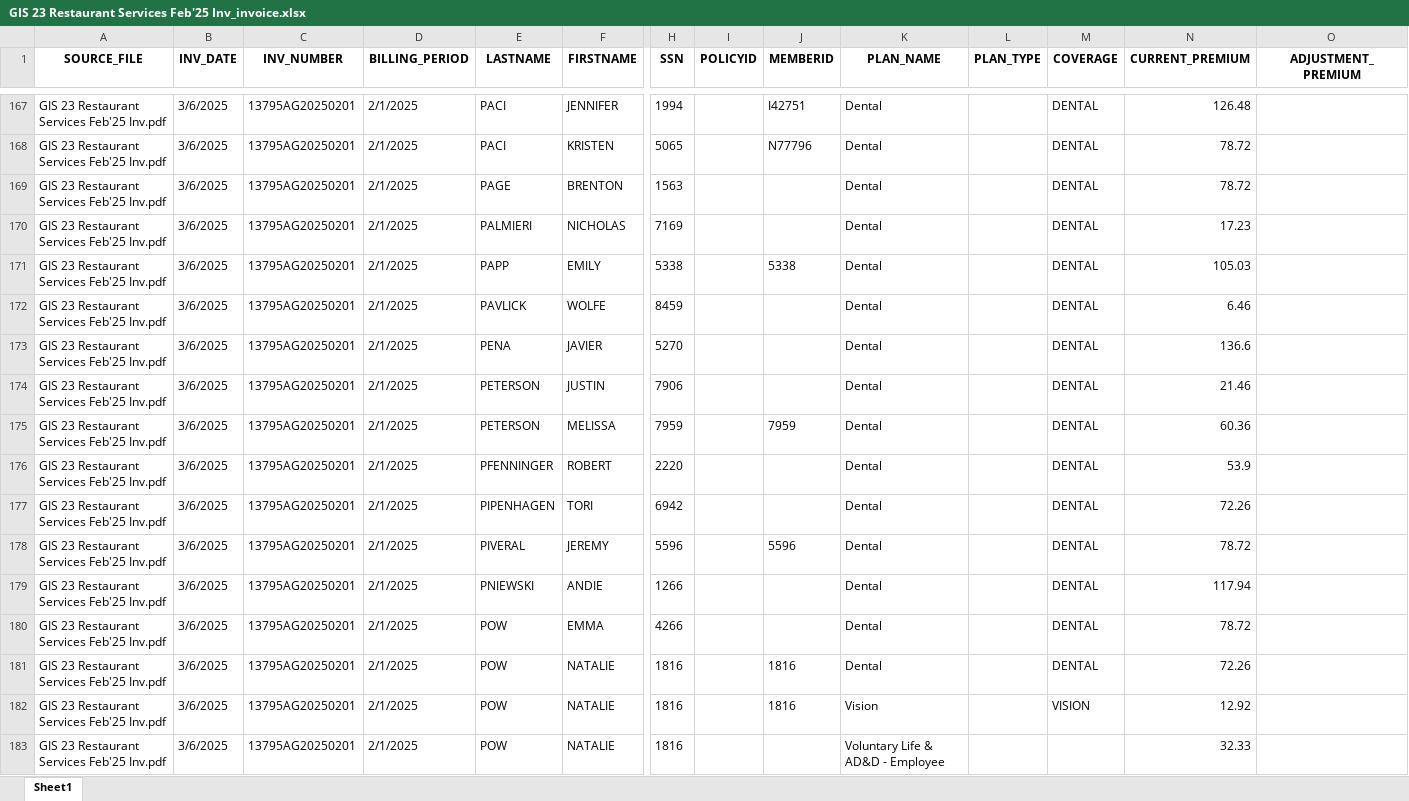
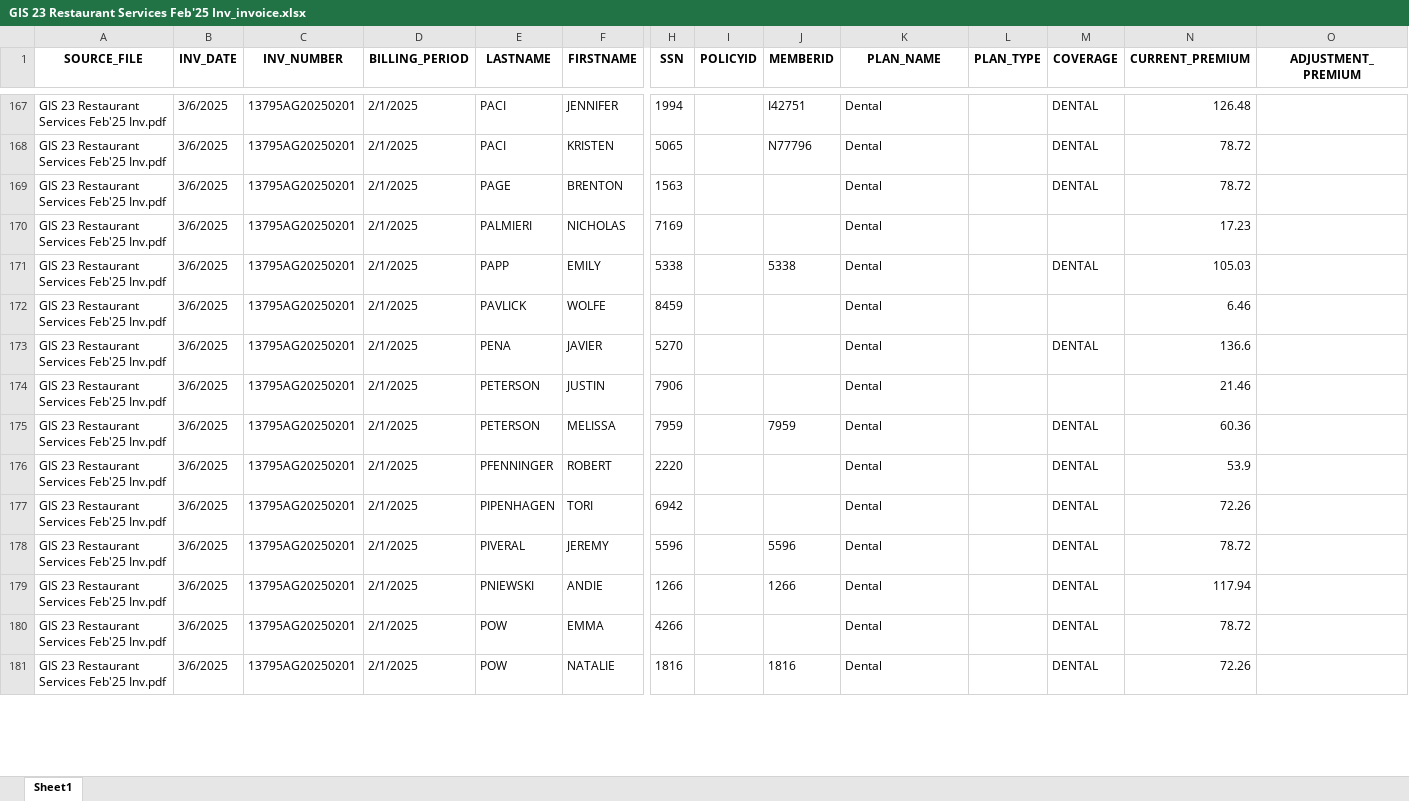
Before and after one commit to kalaiyarasi2/Gpu_server, an Excel workbook: Unified_PDF_Platform/unified_outputs/GIS 23 Restaurant Services Feb'25 Inv_invoice.xlsx, sheet Sheet1, drawn as a sheet; only a part is shown, gaps mark what is left out; values as stored, in another font and other column widths than the file's, no borders; removed rows and columns are numbered as before the commit, all else as after; rows hold the shown columns only; the diff covers the shown part only; the diff names each change by its address in the sheet, - before the commit and + after, or states it on an @@ line.

```diff
--- a/Unified_PDF_Platform/unified_outputs/GIS 23 Restaurant Services Feb'25 Inv_invoice.xlsx (sheet Sheet1)
+++ b/Unified_PDF_Platform/unified_outputs/GIS 23 Restaurant Services Feb'25 Inv_invoice.xlsx (sheet Sheet1)
-M170 (COVERAGE): DENTAL
+M170 (COVERAGE): (empty)
-M172 (COVERAGE): DENTAL
+M172 (COVERAGE): (empty)
-M174 (COVERAGE): DENTAL
+M174 (COVERAGE): (empty)
-J179 (MEMBERID): (empty)
+J179 (MEMBERID): 1266
-row 182: GIS 23 Restaurant Services Feb'25 Inv.pdf | 3/6/2025 | 13795AG20250201 | 2/1/2025 | POW | NATALIE | 1816 |  | 1816 | Vision |  | VISION | 12.92
-row 183: GIS 23 Restaurant Services Feb'25 Inv.pdf | 3/6/2025 | 13795AG20250201 | 2/1/2025 | POW | NATALIE | 1816 |  |  | Voluntary Life & AD&D - Employee |  |  | 32.33
```
Also changed, not shown: 40 added rows, 4 removed rows and 225 edited cells elsewhere in this sheet, 1 other file.
